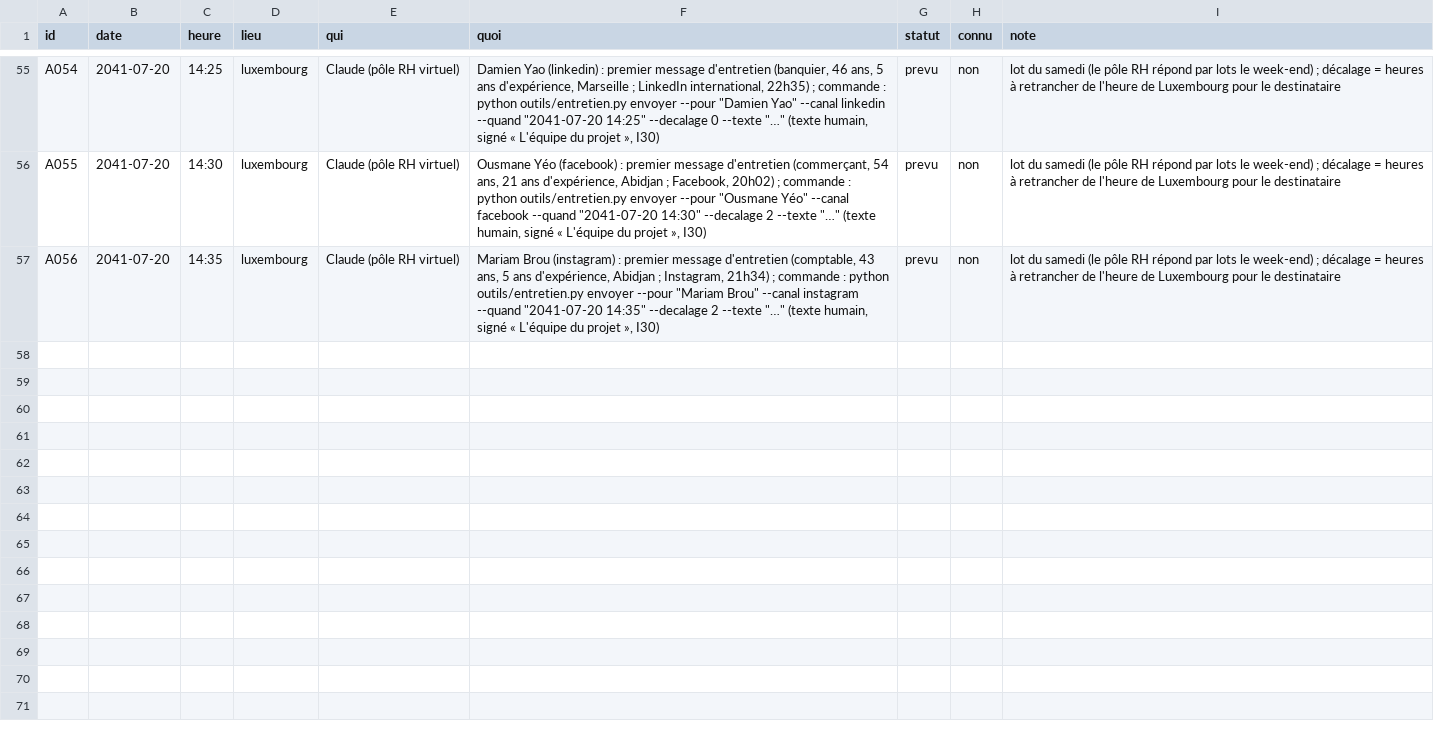
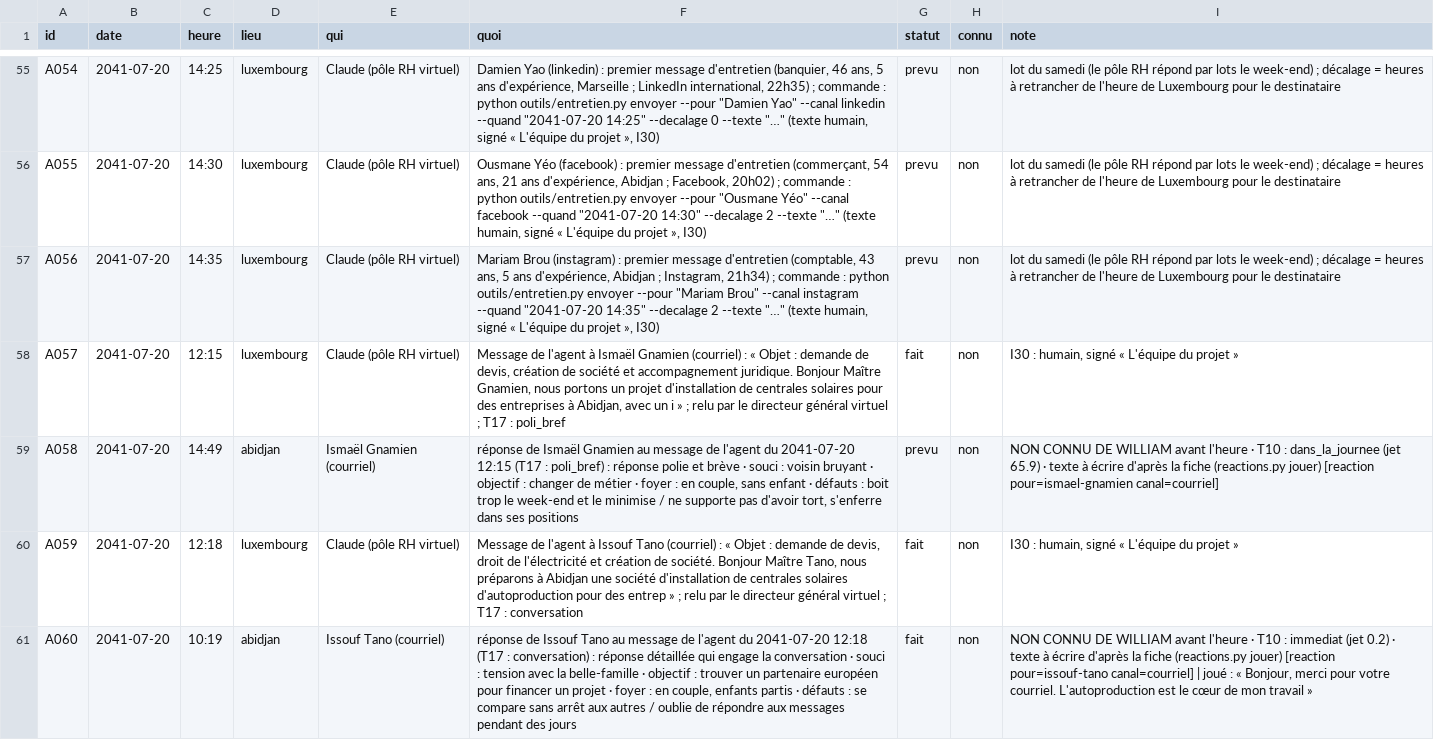
Before and after one commit to ossimiossimiwilliam10-cyber/simulation-william, a CSV file: etat/agenda.csv, drawn as a sheet; only a part is shown, gaps mark what is left out; the diff names each change by its address in the sheet, - before the commit and + after, or states it on an @@ line.

Commit message:
tour n° 30 : samedi 20 juillet 2041 12h20 (Samedi 20 juillet 2041, 12h20 — Audun-le-Tiche, chez William : tour n° 30 joué (William autorise les devis aux avocats d'Abidjan et active l)

```diff
--- a/etat/agenda.csv
+++ b/etat/agenda.csv
+row 58: A057 | 2041-07-20 | 12:15 | luxembourg | Claude (pôle RH virtuel) | Message de l'agent à Ismaël Gnamien (courriel) : « Objet : demande de devis, création de société et accompagnement juridique. Bonjour Maître Gnamien, nous portons un projet d'installation de centrales solaires pour des entreprises à Abidjan, avec un i » ; relu par le directeur général virtuel ; T17 : poli_bref | fait | non | I30 : humain, signé « L'équipe du projet »
+row 59: A058 | 2041-07-20 | 14:49 | abidjan | Ismaël Gnamien (courriel) | réponse de Ismaël Gnamien au message de l'agent du 2041-07-20 12:15 (T17 : poli_bref) : réponse polie et brève · souci : voisin bruyant · objectif : changer de métier · foyer : en couple, sans enfant · défauts : boit trop le week-end et le minimise / ne supporte pas d'avoir tort, s'enferre dans ses positions | prevu | non | NON CONNU DE WILLIAM avant l'heure · T10 : dans_la_journee (jet 65.9) · texte à écrire d'après la fiche (reactions.py jouer) [reaction pour=ismael-gnamien canal=courriel]
+row 60: A059 | 2041-07-20 | 12:18 | luxembourg | Claude (pôle RH virtuel) | Message de l'agent à Issouf Tano (courriel) : « Objet : demande de devis, droit de l'électricité et création de société. Bonjour Maître Tano, nous préparons à Abidjan une société d'installation de centrales solaires d'autoproduction pour des entrep » ; relu par le directeur général virtuel ; T17 : conversation | fait | non | I30 : humain, signé « L'équipe du projet »
+row 61: A060 | 2041-07-20 | 10:19 | abidjan | Issouf Tano (courriel) | réponse de Issouf Tano au message de l'agent du 2041-07-20 12:18 (T17 : conversation) : réponse détaillée qui engage la conversation · souci : tension avec la belle-famille · objectif : trouver un partenaire européen pour financer un projet · foyer : en couple, enfants partis · défauts : se compare sans arrêt aux autres / oublie de répondre aux messages pendant des jours | fait | non | NON CONNU DE WILLIAM avant l'heure · T10 : immediat (jet 0.2) · texte à écrire d'après la fiche (reactions.py jouer) [reaction pour=issouf-tano canal=courriel] | joué : « Bonjour, merci pour votre courriel. L'autoproduction est le cœur de mon travail »
```
Also changed, not shown: donnees/gestion-poles.csv, etat/gestion-agents.csv, 21 other files.
